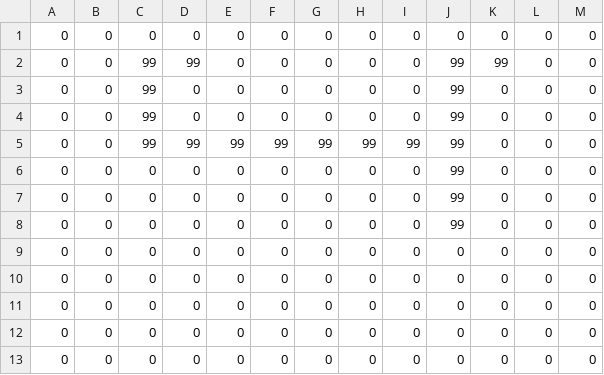
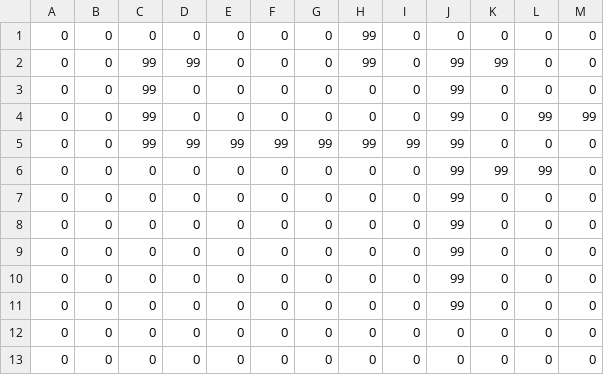
Before and after one commit to atlas-aero/p-3-pathfinder, a CSV file: examples/example_1.csv, drawn as a sheet.

Commit message:
Adjusted example data

```diff
--- a/examples/example_1.csv
+++ b/examples/example_1.csv
@@ -1,6 +1,7 @@
-0;0;0;0;0;0;0;0;0;0;0;0;0
-0;0;99;99;0;0;0;0;0;99;99;0;0
+0;0;0;0;0;0;0;99;0;0;0;0;0
+0;0;99;99;0;0;0;99;0;99;99;0;0
 0;0;99;0;0;0;0;0;0;99;0;0;0
-0;0;99;0;0;0;0;0;0;99;0;0;0
+0;0;99;0;0;0;0;0;0;99;0;99;99
 0;0;99;99;99;99;99;99;99;99;0;0;0
+0;0;0;0;0;0;0;0;0;99;99;99;0
 0;0;0;0;0;0;0;0;0;99;0;0;0
@@ -8,5 +9,4 @@
 0;0;0;0;0;0;0;0;0;99;0;0;0
-0;0;0;0;0;0;0;0;0;0;0;0;0
-0;0;0;0;0;0;0;0;0;0;0;0;0
-0;0;0;0;0;0;0;0;0;0;0;0;0
+0;0;0;0;0;0;0;0;0;99;0;0;0
+0;0;0;0;0;0;0;0;0;99;0;0;0
 0;0;0;0;0;0;0;0;0;0;0;0;0
```
